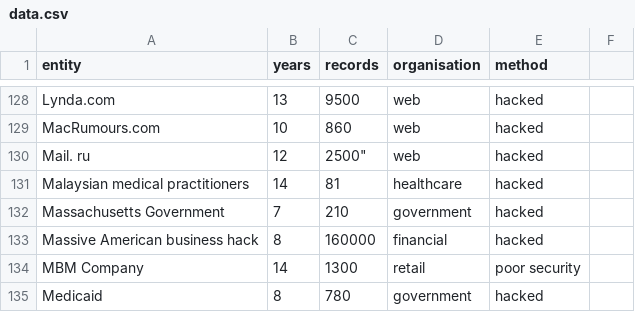
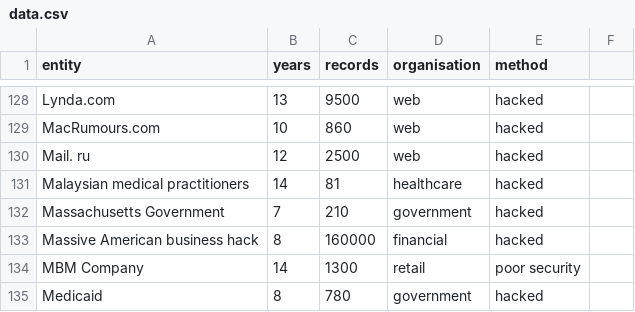
Before and after one commit to erinerinchan/hychow.github.io, a CSV file: Homework8/data.csv, drawn as a sheet; only a part is shown, gaps mark what is left out.

Commit message:
Update data.csv

```diff
--- a/Homework8/data.csv
+++ b/Homework8/data.csv
@@ -129,3 +129,3 @@ Lynda.com,13,9500,web,hacked
 MacRumours.com,10,860,web,hacked
-Mail. ru,12,2500",web,hacked
+Mail. ru,12,2500,web,hacked
 Malaysian medical practitioners,14,81,healthcare,hacked
```
